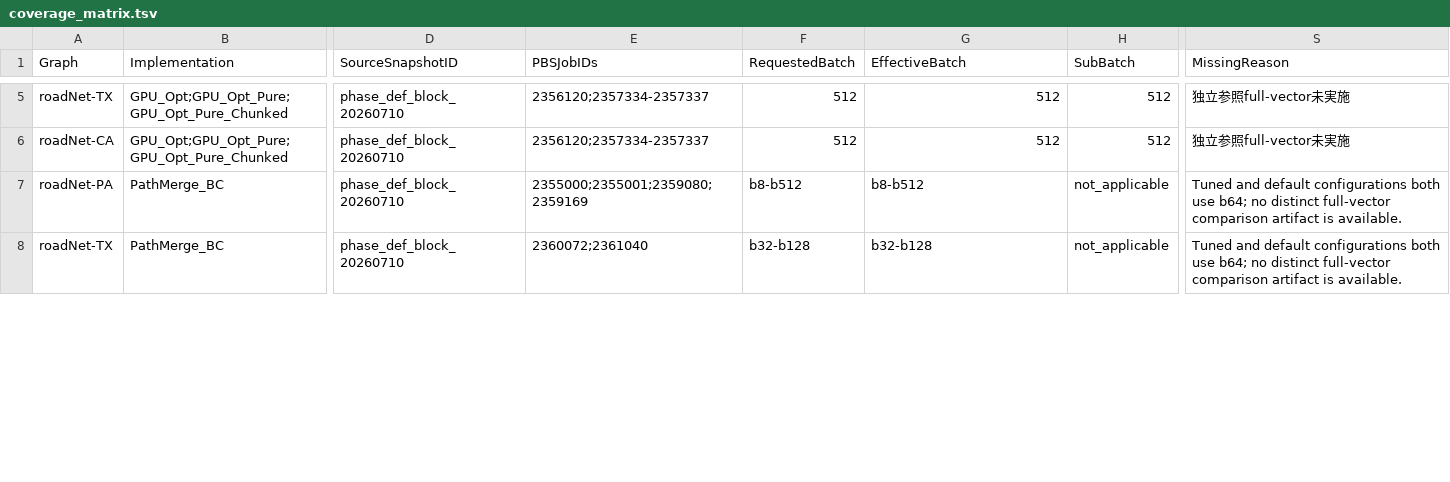
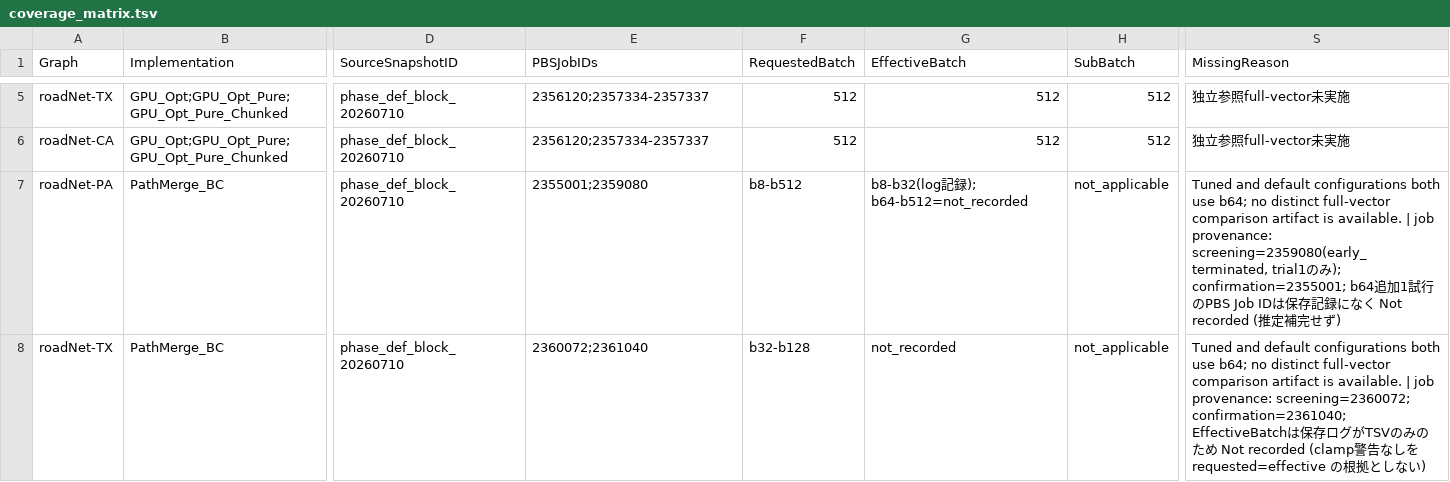
Before and after one commit to m5291091/lab, a TSV file: thesis_bc_project/result/coverage_matrix.tsv, drawn as a sheet; only a part is shown, gaps mark what is left out; the diff covers the shown part only; the diff names each change by its address in the sheet, - before the commit and + after, or states it on an @@ line.

```diff
--- a/thesis_bc_project/result/coverage_matrix.tsv
+++ b/thesis_bc_project/result/coverage_matrix.tsv
-E7 (PBSJobIDs): 2355000;2355001;2359080;2359169
+E7 (PBSJobIDs): 2355001;2359080
-G7 (EffectiveBatch): b8-b512
+G7 (EffectiveBatch): b8-b32(log記録); b64-b512=not_recorded
-S7 (MissingReason): …is available.
+S7 (MissingReason): …is available. | job provenance: screening=2359080(early_terminated, trial1のみ); confirmation=2355001; b64追加1試行のPBS Job IDは保存記録になく Not recorded (推定補完せず)
-G8 (EffectiveBatch): b32-b128
+G8 (EffectiveBatch): not_recorded
-S8 (MissingReason): …is available.
+S8 (MissingReason): …is available. | job provenance: screening=2360072; confirmation=2361040; EffectiveBatchは保存ログがTSVのみのため Not recorded (clamp警告なしを requested=effective の根拠としない)
```
Also changed, not shown: 8 edited cells elsewhere in this file, thesis_bc_project/result/MIGRATION_MAP.tsv, 4 other files.
